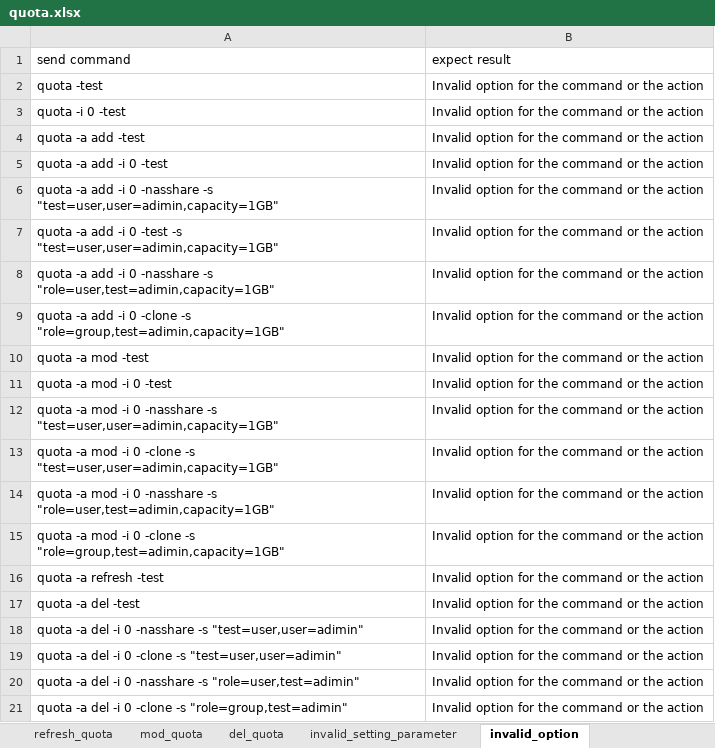
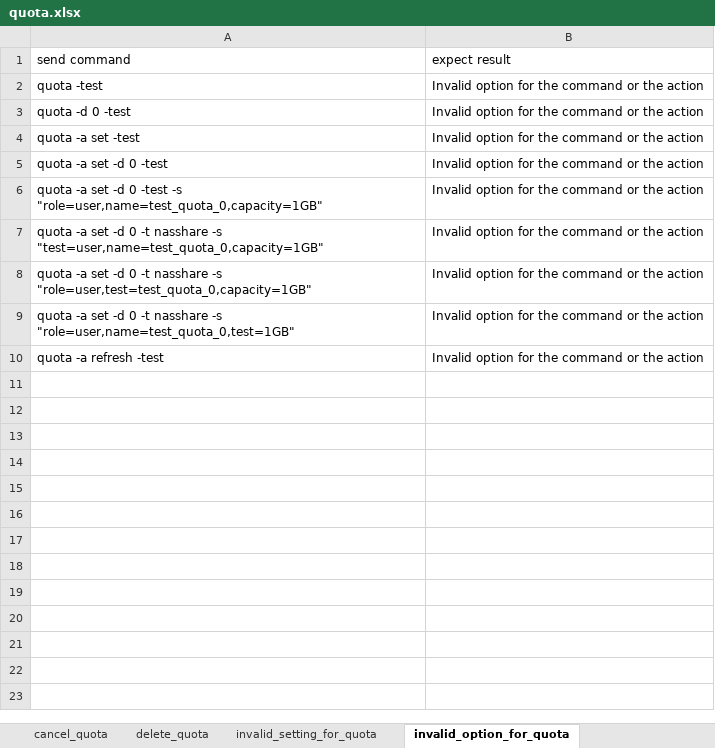
Before and after one commit to FengZiQ/cli, an Excel workbook: data/quota.xlsx, sheet invalid_option_for_quota, drawn as a sheet; values as stored, in another font and other column widths than the file's, no borders; removed rows and columns are numbered as before the commit, all else as after; the diff names each change by its address in the sheet, - before the commit and + after, or states it on an @@ line.

```diff
--- a/data/quota.xlsx (sheet invalid_option_for_quota)
+++ b/data/quota.xlsx (sheet invalid_option_for_quota)
-sheet tab: invalid_setting_parameter
+sheet tab: invalid_setting_for_quota
-sheet tab: invalid_option
+sheet tab: invalid_option_for_quota
-sheet tab: mod_quota
-sheet tab: del_quota
+sheet tab: cancel_quota
+sheet tab: delete_quota
-A3 (send command): quota -i 0 -test
+A3 (send command): quota -d 0 -test
-A4 (send command): quota -a add -test
+A4 (send command): quota -a set -test
-A5 (send command): quota -a add -i 0 -test
+A5 (send command): quota -a set -d 0 -test
-row 6: quota -a add -i 0 -nasshare -s "test=user,user=adimin,capacity=1GB" | Invalid option for the command or the action
-A6 (send command): quota -a add -i 0 -test -s "test=user,user=adimin,capacity=1GB"
+A6 (send command): quota -a set -d 0 -test -s "role=user,name=test_quota_0,capacity=1GB"
-A7 (send command): quota -a add -i 0 -nasshare -s "role=user,test=adimin,capacity=1GB"
+A7 (send command): quota -a set -d 0 -t nasshare -s "test=user,name=test_quota_0,capacity=1GB"
-row 9: quota -a add -i 0 -clone -s "role=group,test=adimin,capacity=1GB" | Invalid option for the command or the action
-row 10: quota -a mod -test | Invalid option for the command or the action
-row 11: quota -a mod -i 0 -test | Invalid option for the command or the action
-A8 (send command): quota -a mod -i 0 -nasshare -s "test=user,user=adimin,capacity=1GB"
+A8 (send command): quota -a set -d 0 -t nasshare -s "role=user,test=test_quota_0,capacity=1GB"
-row 13: quota -a mod -i 0 -clone -s "test=user,user=adimin,capacity=1GB" | Invalid option for the command or the action
-A9 (send command): quota -a mod -i 0 -nasshare -s "role=user,test=adimin,capacity=1GB"
+A9 (send command): quota -a set -d 0 -t nasshare -s "role=user,name=test_quota_0,test=1GB"
-row 15: quota -a mod -i 0 -clone -s "role=group,test=adimin,capacity=1GB" | Invalid option for the command or the action
-row 17: quota -a del -test | Invalid option for the command or the action
-row 18: quota -a del -i 0 -nasshare -s "test=user,user=adimin" | Invalid option for the command or the action
-row 19: quota -a del -i 0 -clone -s "test=user,user=adimin" | Invalid option for the command or the action
-row 20: quota -a del -i 0 -nasshare -s "role=user,test=adimin" | Invalid option for the command or the action
-row 21: quota -a del -i 0 -clone -s "role=group,test=adimin" | Invalid option for the command or the action
```
Also changed, not shown: sheet invalid_setting_for_quota, sheet set_quota, sheet missing_parameter_for_quota, sheet list_quota_by_verbose_mode, sheet list_quota, sheet refresh_quota, other sheet tabs, data/allowip.xlsx, data/phydrv.xlsx, 17 other files.
